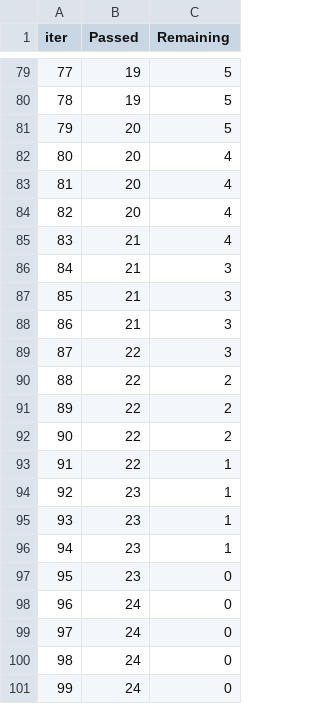
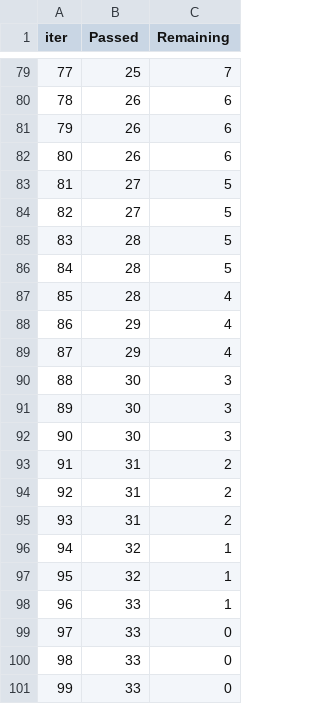
Before and after one commit to Adipks/mlproj, a TSV file: catboost_info/time_left.tsv, drawn as a sheet; only a part is shown, gaps mark what is left out; the diff covers the shown part only.

```diff
--- a/catboost_info/time_left.tsv
+++ b/catboost_info/time_left.tsv
@@ -79,23 +79,23 @@ iter	Passed	Remaining
-77	19	5
-78	19	5
-79	20	5
-80	20	4
-81	20	4
-82	20	4
-83	21	4
-84	21	3
-85	21	3
-86	21	3
-87	22	3
-88	22	2
-89	22	2
-90	22	2
-91	22	1
-92	23	1
-93	23	1
-94	23	1
-95	23	0
-96	24	0
-97	24	0
-98	24	0
-99	24	0
+77	25	7
+78	26	6
+79	26	6
+80	26	6
+81	27	5
+82	27	5
+83	28	5
+84	28	5
+85	28	4
+86	29	4
+87	29	4
+88	30	3
+89	30	3
+90	30	3
+91	31	2
+92	31	2
+93	31	2
+94	32	1
+95	32	1
+96	33	1
+97	33	0
+98	33	0
+99	33	0
```
Also changed, not shown: 152 edited cells elsewhere in this file, 8 other files.
